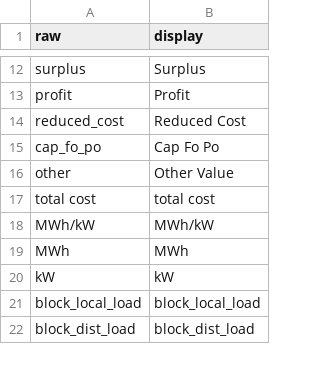
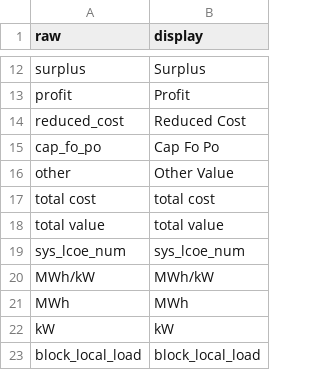
Before and after one commit to mmowers/bokehpivot, a CSV file: in/cost_val_map.csv, drawn as a sheet; only a part is shown, gaps mark what is left out; the shorter side is filled out with more unchanged rows; the diff names each change by its address in the sheet, - before the commit and + after, or states it on an @@ line.

Commit message:
Add system LCOE outputs

```diff
--- a/in/cost_val_map.csv
+++ b/in/cost_val_map.csv
+row 18: total value | total value
+row 19: sys_lcoe_num | sys_lcoe_num
```
Also changed, not shown: in/cost_val_style.csv, 1 other file.
